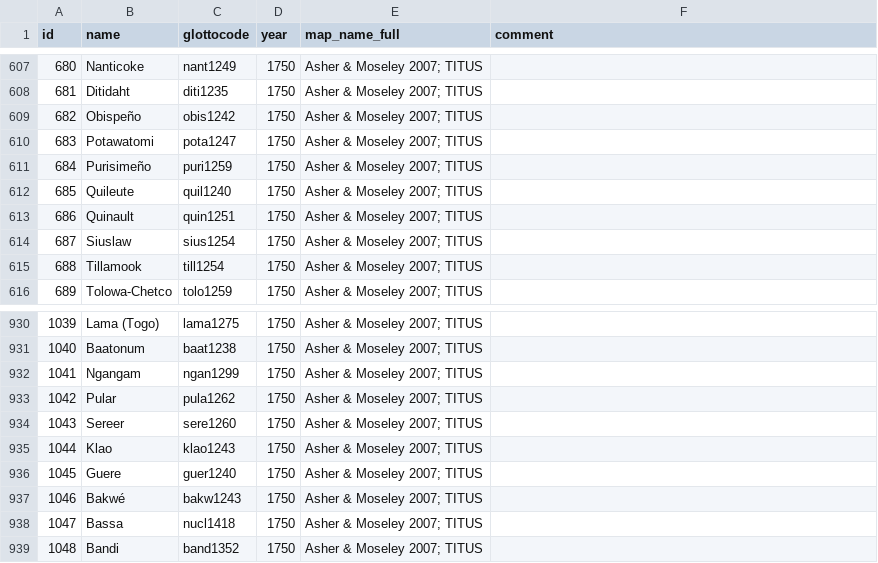
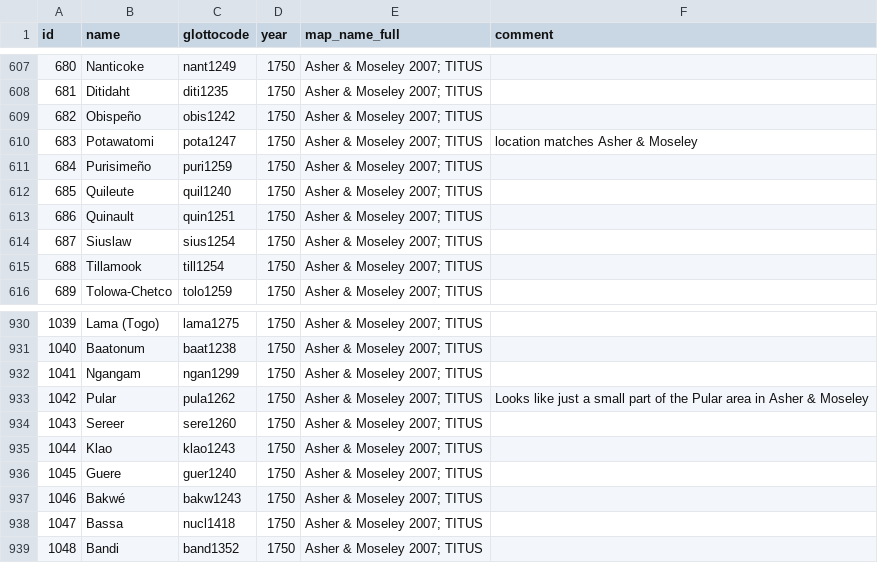
Before and after one commit to Glottography/carling2025diacl, a CSV file: etc/features.csv, drawn as a sheet; only a part is shown, gaps mark what is left out; the diff covers the shown part only.

```diff
--- a/etc/features.csv
+++ b/etc/features.csv
@@ -609,3 +609,3 @@ id,name,glottocode,year,map_name_full,comment
 682,Obispeño,obis1242,1750,Asher & Moseley 2007; TITUS
-683,Potawatomi,pota1247,1750,Asher & Moseley 2007; TITUS
+683,Potawatomi,pota1247,1750,Asher & Moseley 2007; TITUS,location matches Asher & Moseley
 684,Purisimeño,puri1259,1750,Asher & Moseley 2007; TITUS
@@ -932,3 +932,3 @@ id,name,glottocode,year,map_name_full,comment
 1041,Ngangam,ngan1299,1750,Asher & Moseley 2007; TITUS
-1042,Pular,pula1262,1750,Asher & Moseley 2007; TITUS
+1042,Pular,pula1262,1750,Asher & Moseley 2007; TITUS,Looks like just a small part of the Pular area in Asher & Moseley
 1043,Sereer,sere1260,1750,Asher & Moseley 2007; TITUS
```
Also changed, not shown: 22 added rows and 1 edited cell elsewhere in this file, 3 other files.
